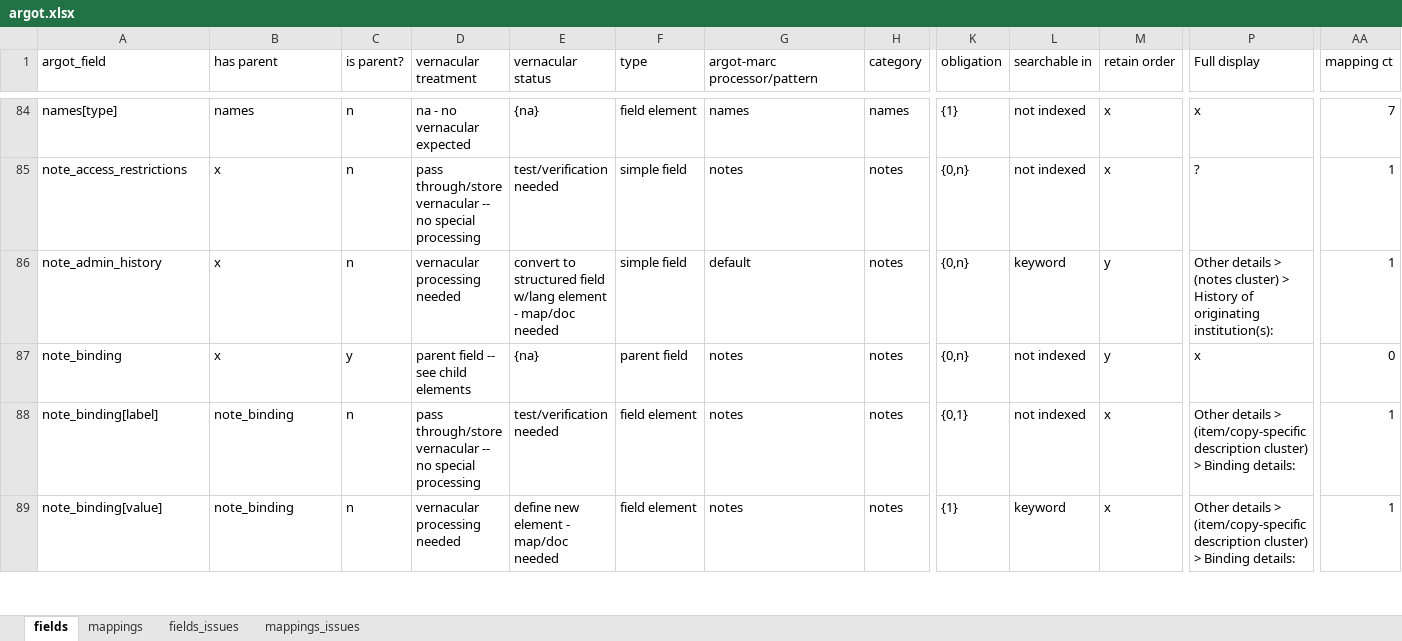
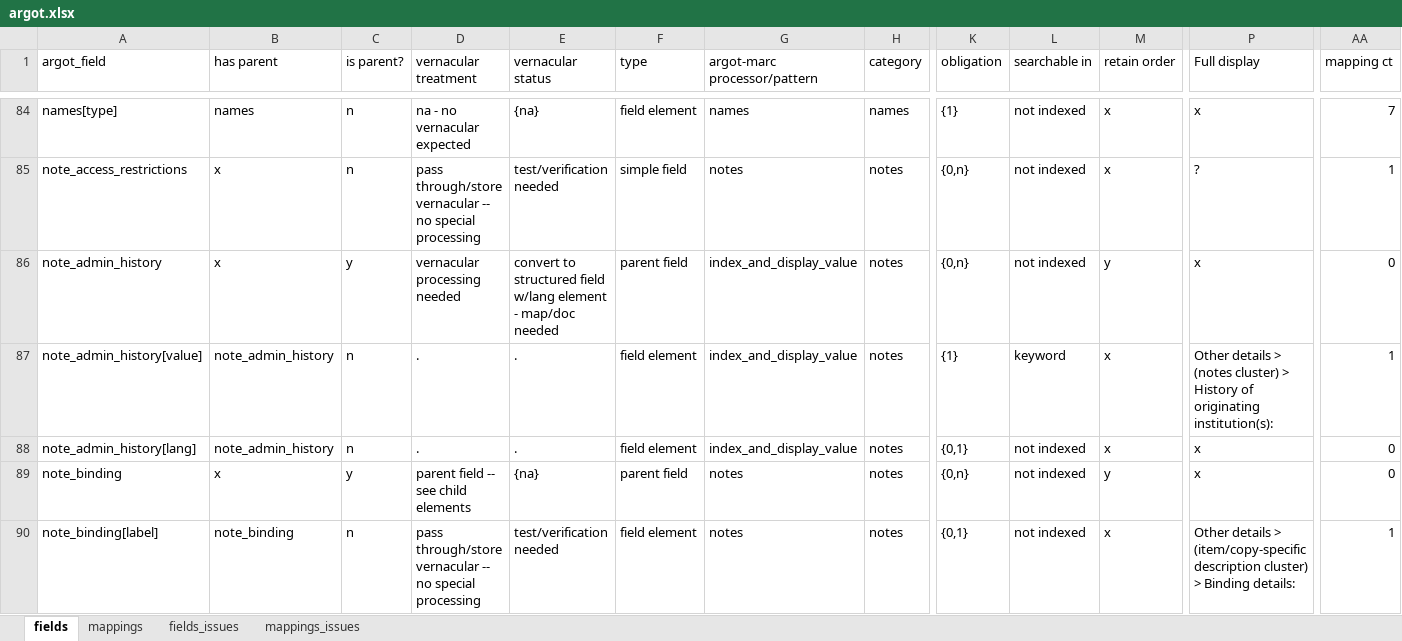
Before and after one commit to trln/data-documentation, an Excel workbook: argot/argot.xlsx, sheet fields, drawn as a sheet; only a part is shown, gaps mark what is left out; the shorter side is filled out with more unchanged rows; values as stored, in another font and other column widths than the file's, no borders; table styles not drawn; rows hold the shown columns only; the diff names each change by its address in the sheet, - before the commit and + after, or states it on an @@ line.

Commit message:
document non-roman note_admin_history

```diff
--- a/argot/argot.xlsx (sheet fields)
+++ b/argot/argot.xlsx (sheet fields)
-C86 (is parent?): n
+C86 (is parent?): y
-F86 (type): simple field
+F86 (type): parent field
-G86 (argot-marc processor/pattern): default
+G86 (argot-marc processor/pattern): index_and_display_value
-L86 (searchable in): keyword
+L86 (searchable in): not indexed
-P86 (Full display): Other details > (notes cluster) > History of originating institution(s):
+P86 (Full display): x
-AA86 (mapping ct): 1
+AA86 (mapping ct): 0
+row 87: note_admin_history[value] | note_admin_history | n | . | . | field element | index_and_display_value | notes | {1} | keyword | x | Other details > (notes cluster) > History of originating institution(s): | 1
+row 88: note_admin_history[lang] | note_admin_history | n | . | . | field element | index_and_display_value | notes | {0,1} | not indexed | x | x | 0
```
Also changed, not shown: sheet mappings, 4 other files.
